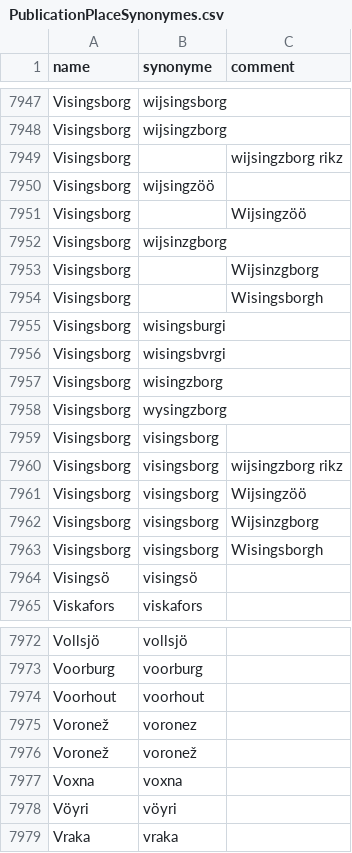
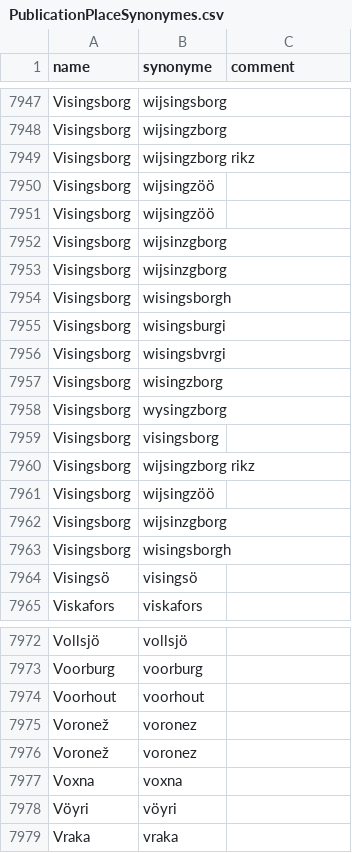
Before and after one commit to COMHIS/bibliographica, a CSV file: inst/extdata/PublicationPlaceSynonymes.csv, drawn as a sheet; only a part is shown, gaps mark what is left out.

```diff
--- a/inst/extdata/PublicationPlaceSynonymes.csv
+++ b/inst/extdata/PublicationPlaceSynonymes.csv
@@ -7948,8 +7948,8 @@ Visingsborg;wijsingsborg;
 Visingsborg;wijsingzborg;
-Visingsborg;;wijsingzborg rikz
+Visingsborg;wijsingzborg rikz;
 Visingsborg;wijsingzöö;
-Visingsborg;;Wijsingzöö
+Visingsborg;wijsingzöö;
 Visingsborg;wijsinzgborg;
-Visingsborg;;Wijsinzgborg
-Visingsborg;;Wisingsborgh
+Visingsborg;wijsinzgborg;
+Visingsborg;wisingsborgh;
 Visingsborg;wisingsburgi;
@@ -7959,6 +7959,6 @@ Visingsborg;wysingzborg;
 Visingsborg;visingsborg;
-Visingsborg;visingsborg;wijsingzborg rikz
-Visingsborg;visingsborg;Wijsingzöö
-Visingsborg;visingsborg;Wijsinzgborg
-Visingsborg;visingsborg;Wisingsborgh
+Visingsborg;wijsingzborg rikz;
+Visingsborg;wijsingzöö;
+Visingsborg;wijsinzgborg;
+Visingsborg;wisingsborgh;
 Visingsö;visingsö;
@@ -7975,3 +7975,3 @@ Voorhout;voorhout;
 Voronež;voronez;
-Voronež;voronež;
+Voronež;voronez;
 Voxna;voxna;
```
Also changed, not shown: inst/extdata/replace_special_chars.csv, 7 other files.
